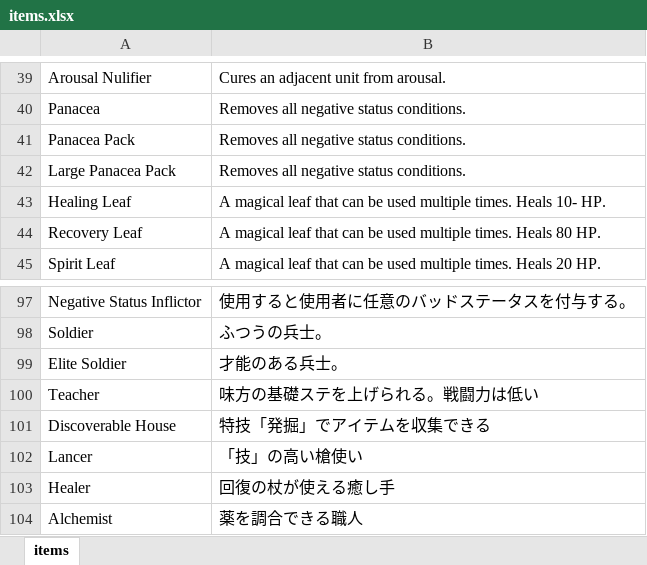
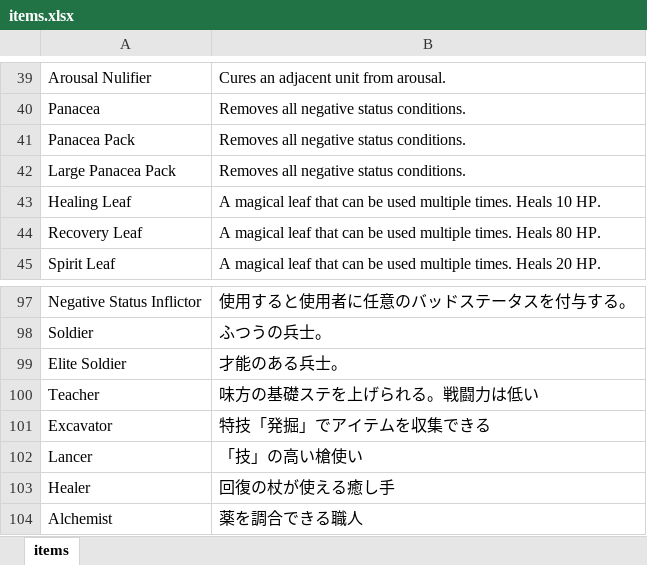
Before and after one commit to Giratena/Succubus-Senki-Translation-Project, an Excel workbook: English translation/その他文字 (Items, Skills, Characters, Descriptions)/items.xlsx, sheet items, drawn as a sheet; only a part is shown, gaps mark what is left out; values as stored, in another font and other column widths than the file's, no borders; the diff names each change by its address in the sheet, - before the commit and + after, or states it on an @@ line.

Commit message:
investigation translations

```diff
--- a/English translation/その他文字 (Items, Skills, Characters, Descriptions)/items.xlsx (sheet items)
+++ b/English translation/その他文字 (Items, Skills, Characters, Descriptions)/items.xlsx (sheet items)
-B43: …times. Heals 10- HP.
+B43: …times. Heals 10 HP.
-A101: Discoverable House
+A101: Excavator
```
Also changed, not shown: 1 other file.
